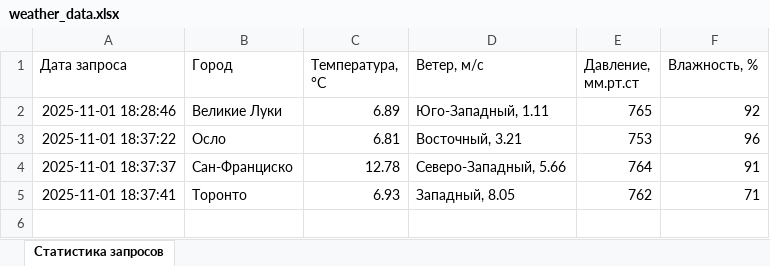
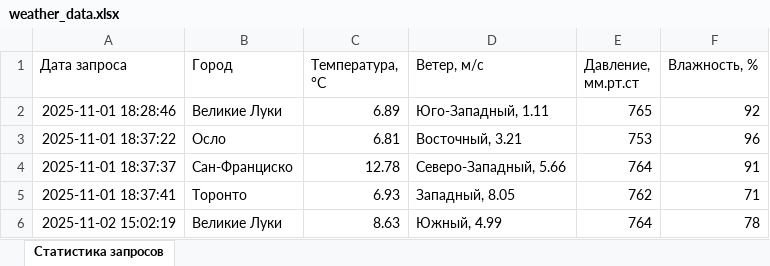
Before and after one commit to smirnova-daria/weather-console, an Excel workbook: weather_data.xlsx, sheet Статистика запросов, drawn as a sheet; values as stored, in another font and other column widths than the file's, no borders; the diff names each change by its address in the sheet, - before the commit and + after, or states it on an @@ line.

```diff
--- a/weather_data.xlsx (sheet Статистика запросов)
+++ b/weather_data.xlsx (sheet Статистика запросов)
+row 6: 2025-11-02 15:02:19 | Великие Луки | 8.63 | Южный, 4.99 | 764 | 78
```
Also changed, not shown: 4 other files.
